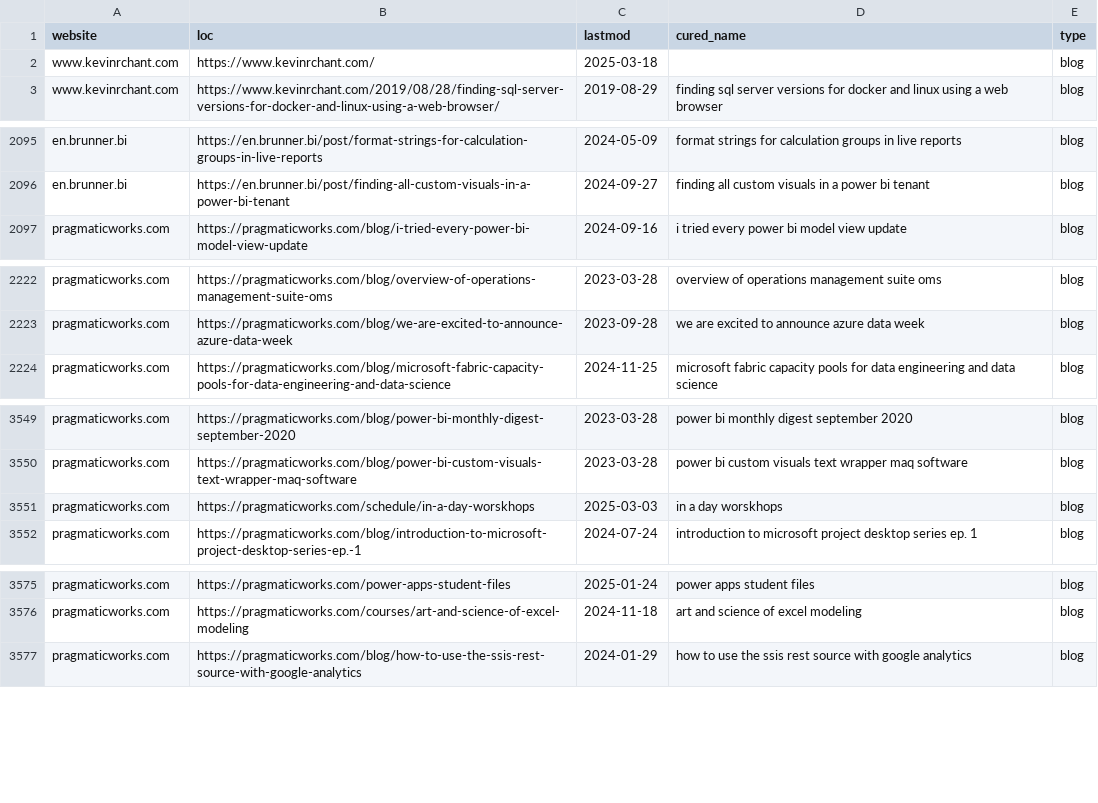
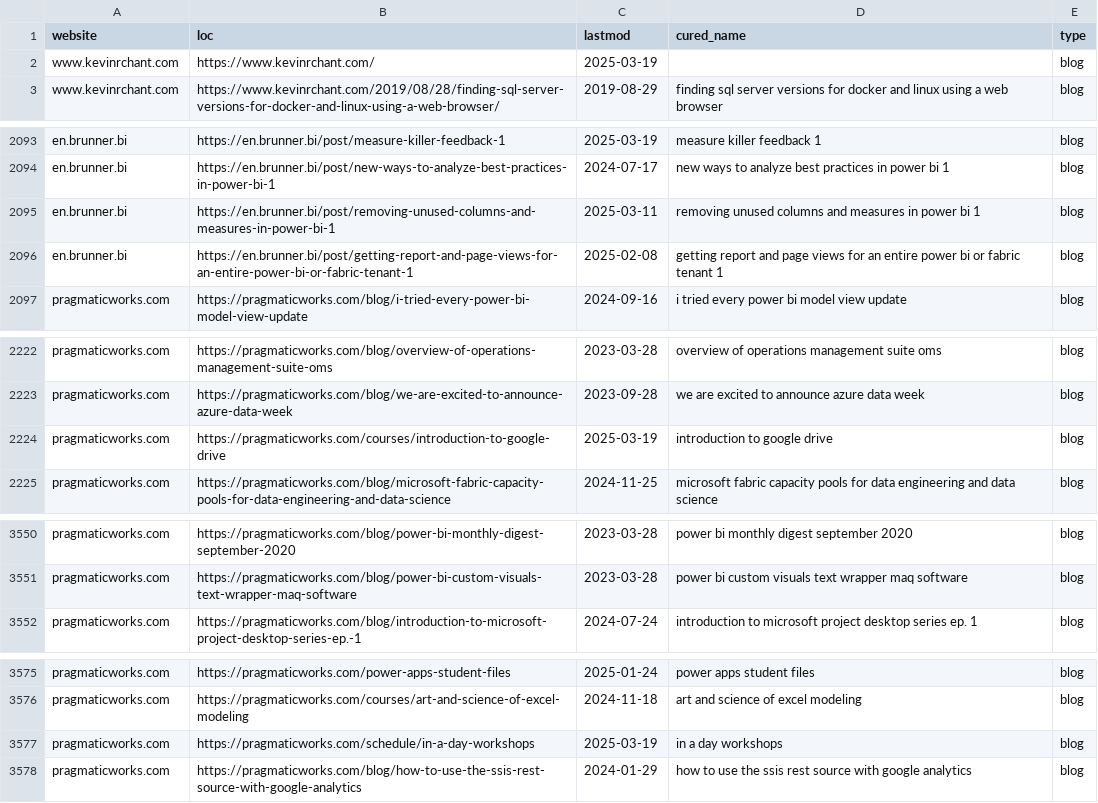
Before and after one commit to julian-passebecq/newsai_script, a CSV file: data/sitemap.csv, drawn as a sheet; only a part is shown, gaps mark what is left out; removed rows and columns are numbered as before the commit, all else as after; the diff covers the shown part only; the diff names each change by its address in the sheet, - before the commit and + after, or states it on an @@ line.

```diff
--- a/data/sitemap.csv
+++ b/data/sitemap.csv
-C2 (lastmod): 2025-03-18
+C2 (lastmod): 2025-03-19
-B2093 (loc): https://en.brunner.bi/post/format-strings-for-calculation-groups-in-live-reports
+B2093 (loc): https://en.brunner.bi/post/measure-killer-feedback-1
-C2093 (lastmod): 2024-05-09
+C2093 (lastmod): 2025-03-19
-D2093 (cured_name): format strings for calculation groups in live reports
+D2093 (cured_name): measure killer feedback 1
@@ row 2096 moved to row 2045: en.brunner.bi @@
@@ row 2075 moved to row 2094: en.brunner.bi @@
@@ row 2044 moved to row 2095: en.brunner.bi @@
@@ row 2080 moved to row 2096: en.brunner.bi @@
+row 2224: pragmaticworks.com | https://pragmaticworks.com/courses/introduction-to-google-drive | 2025-03-19 | introduction to google drive | blog
-row 3551: pragmaticworks.com | https://pragmaticworks.com/schedule/in-a-day-worskhops | 2025-03-03 | in a day worskhops | blog
+row 3577: pragmaticworks.com | https://pragmaticworks.com/schedule/in-a-day-workshops | 2025-03-19 | in a day workshops | blog
```
Also changed, not shown: 1 added row, 1 removed row, 32 moved rows and 6 edited cells elsewhere in this file, data/article_blog.csv.
